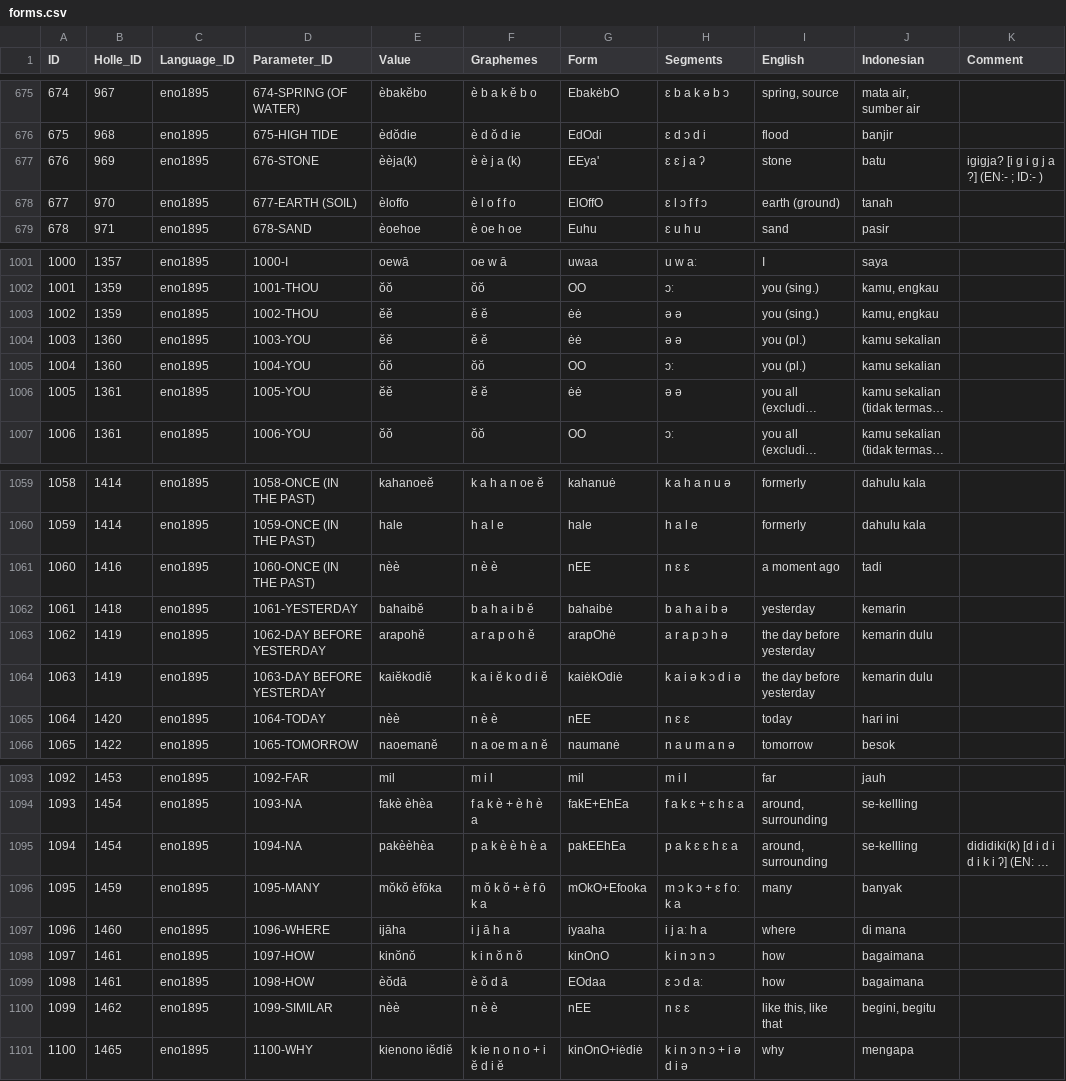
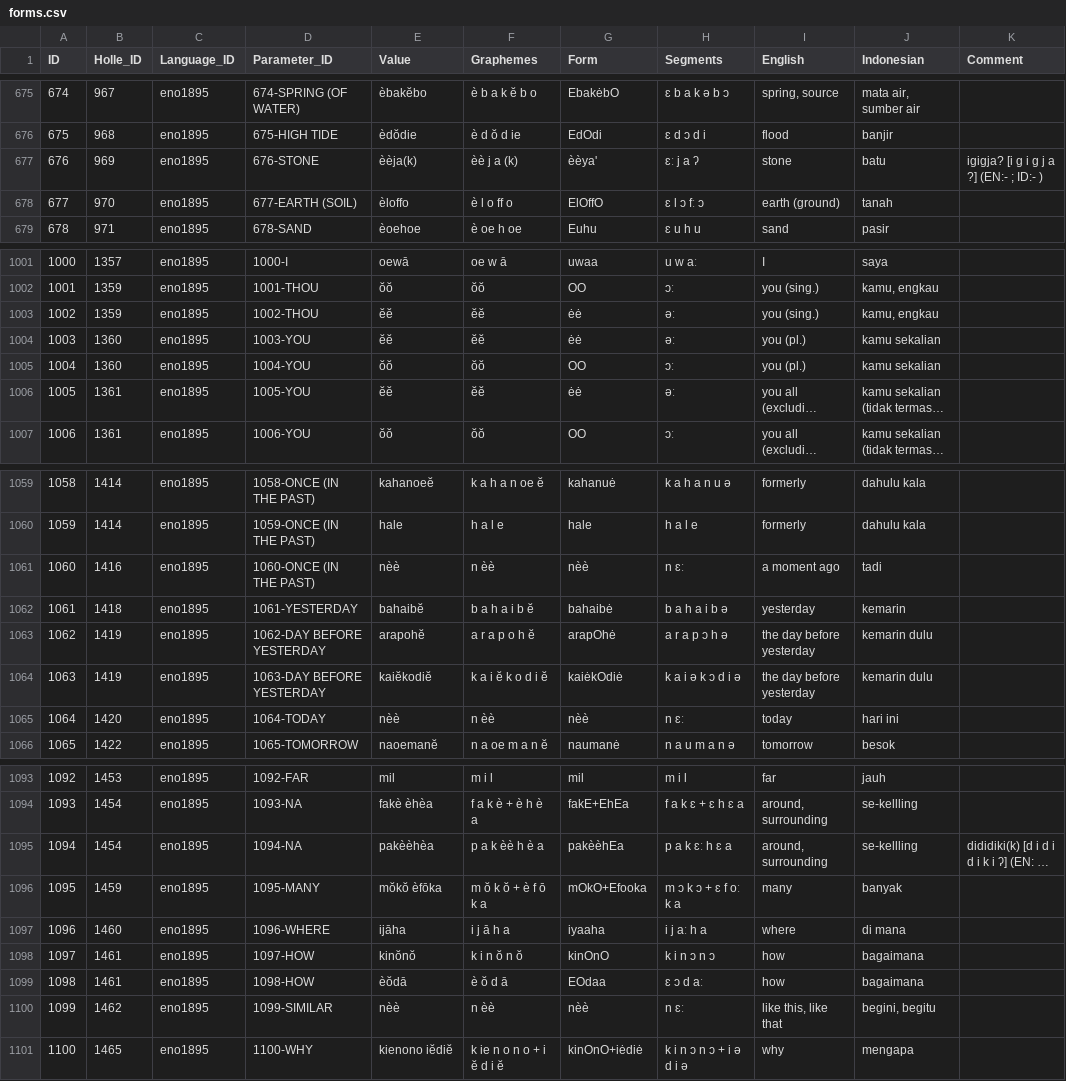
Before and after one commit to engganolang/holle-list-enggano-1895, a CSV file: cldf/forms.csv, drawn as a sheet; only a part is shown, gaps mark what is left out; long unchanged cells end in …; the diff covers the shown part only; the diff names each change by its address in the sheet, - before the commit and + after, or states it on an @@ line.

Commit message:
Editing orthography profile and re-generating CLDF FormTable to address issues #7.

```diff
--- a/cldf/forms.csv
+++ b/cldf/forms.csv
-F677 (Graphemes): è è j a (k)
+F677 (Graphemes): èè j a (k)
-G677 (Form): EEya'
+G677 (Form): èèya'
-H677 (Segments): ɛ ɛ j a ʔ
+H677 (Segments): ɛː j a ʔ
-F678 (Graphemes): è l o f f o
+F678 (Graphemes): è l o ff o
-H678 (Segments): ɛ l ɔ f f ɔ
+H678 (Segments): ɛ l ɔ fː ɔ
-F1003:F1004 (Graphemes): ĕ ĕ
+F1003:F1004 (Graphemes): ĕĕ
-H1003:H1004 (Segments): ə ə
+H1003:H1004 (Segments): əː
-F1006 (Graphemes): ĕ ĕ
+F1006 (Graphemes): ĕĕ
-H1006 (Segments): ə ə
+H1006 (Segments): əː
-F1061 (Graphemes): n è è
+F1061 (Graphemes): n èè
-G1061 (Form): nEE
+G1061 (Form): nèè
-H1061 (Segments): n ɛ ɛ
+H1061 (Segments): n ɛː
-F1065 (Graphemes): n è è
+F1065 (Graphemes): n èè
-G1065 (Form): nEE
+G1065 (Form): nèè
-H1065 (Segments): n ɛ ɛ
+H1065 (Segments): n ɛː
-F1095 (Graphemes): p a k è è h è a
+F1095 (Graphemes): p a k èè h è a
-G1095 (Form): pakEEhEa
+G1095 (Form): pakèèhEa
-H1095 (Segments): p a k ɛ ɛ h ɛ a
+H1095 (Segments): p a k ɛː h ɛ a
-F1100 (Graphemes): n è è
+F1100 (Graphemes): n èè
-G1100 (Form): nEE
+G1100 (Form): nèè
-H1100 (Segments): n ɛ ɛ
+H1100 (Segments): n ɛː
```
Also changed, not shown: 83 edited cells elsewhere in this file, 2 other files.
